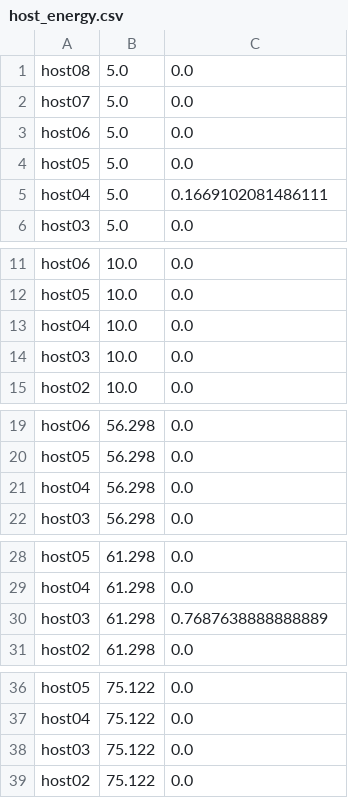
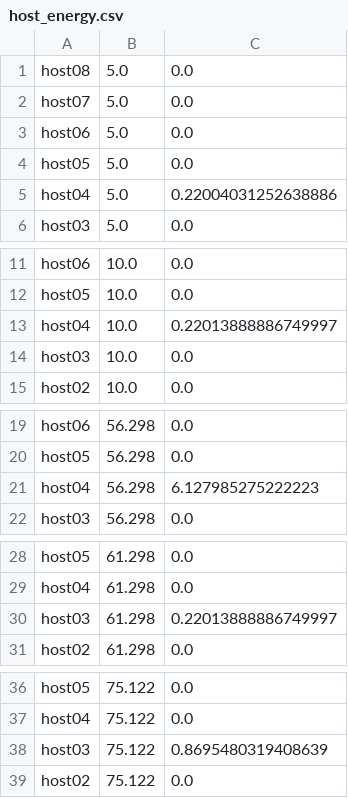
Before and after one commit to mayrazing/cloudsimsdn, a CSV file: example-sfc/SFC_Off_0_5_LFF/host_energy.csv, drawn as a sheet; only a part is shown, gaps mark what is left out.

```diff
--- a/example-sfc/SFC_Off_0_5_LFF/host_energy.csv
+++ b/example-sfc/SFC_Off_0_5_LFF/host_energy.csv
@@ -4,3 +4,3 @@ host06,5.0,0.0
 host05,5.0,0.0
-host04,5.0,0.1669102081486111
+host04,5.0,0.22004031252638886
 host03,5.0,0.0
@@ -12,3 +12,3 @@ host06,10.0,0.0
 host05,10.0,0.0
-host04,10.0,0.0
+host04,10.0,0.22013888886749997
 host03,10.0,0.0
@@ -20,3 +20,3 @@ host06,56.298,0.0
 host05,56.298,0.0
-host04,56.298,0.0
+host04,56.298,6.127985275222223
 host03,56.298,0.0
@@ -29,3 +29,3 @@ host05,61.298,0.0
 host04,61.298,0.0
-host03,61.298,0.7687638888888889
+host03,61.298,0.22013888886749997
 host02,61.298,0.0
@@ -37,3 +37,3 @@ host05,75.122,0.0
 host04,75.122,0.0
-host03,75.122,0.0
+host03,75.122,0.8695480319408639
 host02,75.122,0.0
```
Also changed, not shown: example-intercloud/InterCloud_5_LFF/host_energy.csv, example-intercloud/InterCloud_5_LFF/host_utilization.csv, 46 other files.
